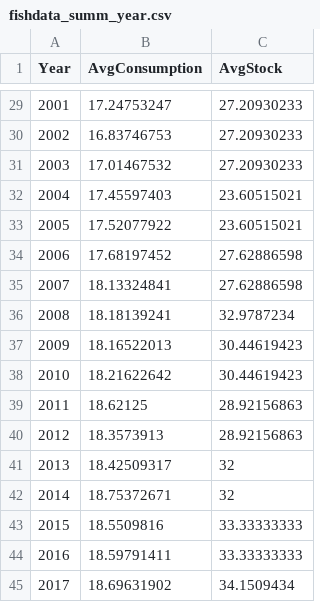
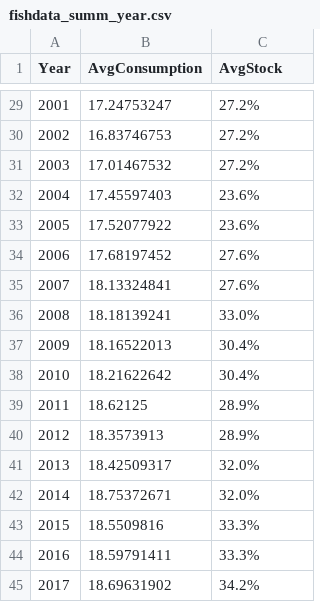
Before and after one commit to mariananjos/FishViz, a CSV file: fishdata_summ_year.csv, drawn as a sheet; only a part is shown, gaps mark what is left out; the diff covers the shown part only.

```diff
--- a/fishdata_summ_year.csv
+++ b/fishdata_summ_year.csv
@@ -29,17 +29,17 @@
-2001,17.24753247,27.20930233
-2002,16.83746753,27.20930233
-2003,17.01467532,27.20930233
-2004,17.45597403,23.60515021
-2005,17.52077922,23.60515021
-2006,17.68197452,27.62886598
-2007,18.13324841,27.62886598
-2008,18.18139241,32.9787234
-2009,18.16522013,30.44619423
-2010,18.21622642,30.44619423
-2011,18.62125,28.92156863
-2012,18.3573913,28.92156863
-2013,18.42509317,32
-2014,18.75372671,32
-2015,18.5509816,33.33333333
-2016,18.59791411,33.33333333
-2017,18.69631902,34.1509434
+2001,17.24753247,27.2%,,,
+2002,16.83746753,27.2%,,,
+2003,17.01467532,27.2%,,,
+2004,17.45597403,23.6%,,,
+2005,17.52077922,23.6%,,,
+2006,17.68197452,27.6%,,,
+2007,18.13324841,27.6%,,,
+2008,18.18139241,33.0%,,,
+2009,18.16522013,30.4%,,,
+2010,18.21622642,30.4%,,,
+2011,18.62125,28.9%,,,
+2012,18.3573913,28.9%,,,
+2013,18.42509317,32.0%,,,
+2014,18.75372671,32.0%,,,
+2015,18.5509816,33.3%,,,
+2016,18.59791411,33.3%,,,
+2017,18.69631902,34.2%,,,
```
Also changed, not shown: 27 edited cells elsewhere in this file.
